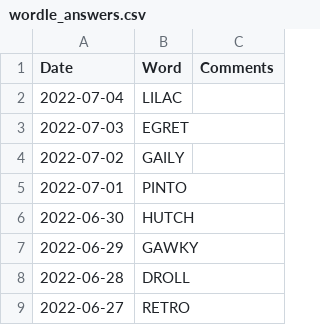
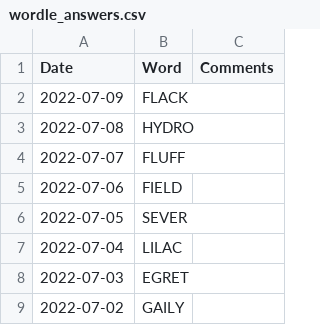
Before and after one commit to mdahlman/wordle, a CSV file: docs/_data/wordle_answers.csv, drawn as a sheet; only a part is shown; the shorter side is filled out with more unchanged rows.

Commit message:
answers through 2022-07-09

```diff
--- a/docs/_data/wordle_answers.csv
+++ b/docs/_data/wordle_answers.csv
@@ -1,2 +1,7 @@
 Date,Word,Comments
+2022-07-09,FLACK,
+2022-07-08,HYDRO,
+2022-07-07,FLUFF,
+2022-07-06,FIELD,
+2022-07-05,SEVER,
 2022-07-04,LILAC,
```
